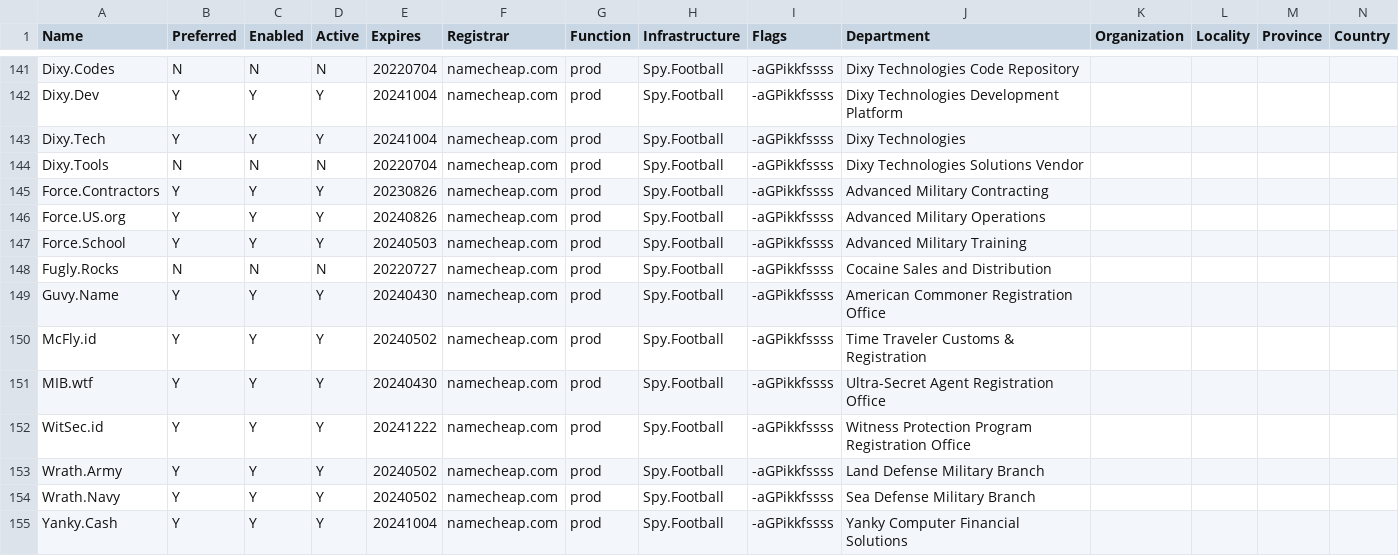
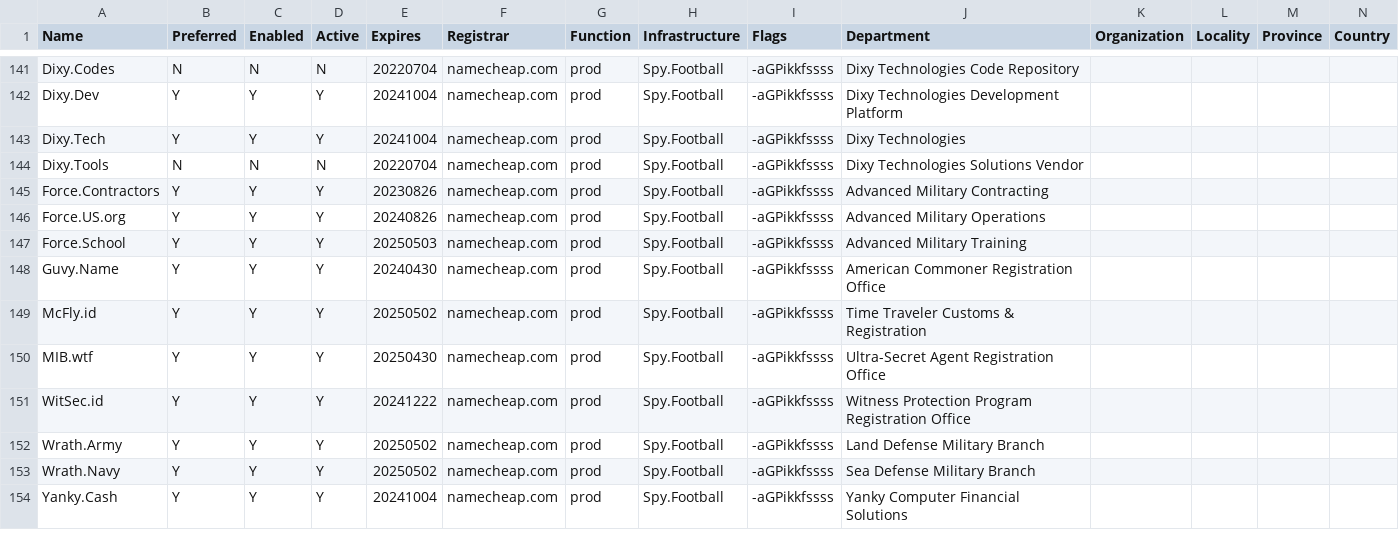
Before and after one commit to NatUni/nuOS, a CSV file: share/examples/etc/nuos/domain.csv, drawn as a sheet; only a part is shown, gaps mark what is left out; the diff covers the shown part only.

```diff
--- a/share/examples/etc/nuos/domain.csv
+++ b/share/examples/etc/nuos/domain.csv
@@ -146,10 +146,9 @@ Force.Contractors,Y,Y,Y,20230826,namecheap.com,prod,Spy.Football,-aGPikkfssss,Ad
 Force.US.org,Y,Y,Y,20240826,namecheap.com,prod,Spy.Football,-aGPikkfssss,Advanced Military Operations,,,,
-Force.School,Y,Y,Y,20240503,namecheap.com,prod,Spy.Football,-aGPikkfssss,Advanced Military Training,,,,
-Fugly.Rocks,N,N,N,20220727,namecheap.com,prod,Spy.Football,-aGPikkfssss,Cocaine Sales and Distribution,,,,
+Force.School,Y,Y,Y,20250503,namecheap.com,prod,Spy.Football,-aGPikkfssss,Advanced Military Training,,,,
 Guvy.Name,Y,Y,Y,20240430,namecheap.com,prod,Spy.Football,-aGPikkfssss,American Commoner Registration Office,,,,
-McFly.id,Y,Y,Y,20240502,namecheap.com,prod,Spy.Football,-aGPikkfssss,Time Traveler Customs & Registration,,,,
-MIB.wtf,Y,Y,Y,20240430,namecheap.com,prod,Spy.Football,-aGPikkfssss,Ultra-Secret Agent Registration Office,,,,
+McFly.id,Y,Y,Y,20250502,namecheap.com,prod,Spy.Football,-aGPikkfssss,Time Traveler Customs & Registration,,,,
+MIB.wtf,Y,Y,Y,20250430,namecheap.com,prod,Spy.Football,-aGPikkfssss,Ultra-Secret Agent Registration Office,,,,
 WitSec.id,Y,Y,Y,20241222,namecheap.com,prod,Spy.Football,-aGPikkfssss,Witness Protection Program Registration Office,,,,
-Wrath.Army,Y,Y,Y,20240502,namecheap.com,prod,Spy.Football,-aGPikkfssss,Land Defense Military Branch,,,,
-Wrath.Navy,Y,Y,Y,20240502,namecheap.com,prod,Spy.Football,-aGPikkfssss,Sea Defense Military Branch,,,,
+Wrath.Army,Y,Y,Y,20250502,namecheap.com,prod,Spy.Football,-aGPikkfssss,Land Defense Military Branch,,,,
+Wrath.Navy,Y,Y,Y,20250502,namecheap.com,prod,Spy.Football,-aGPikkfssss,Sea Defense Military Branch,,,,
 Yanky.Cash,Y,Y,Y,20241004,namecheap.com,prod,Spy.Football,-aGPikkfssss,Yanky Computer Financial Solutions,,,,
```
Also changed, not shown: 43 edited cells elsewhere in this file.
